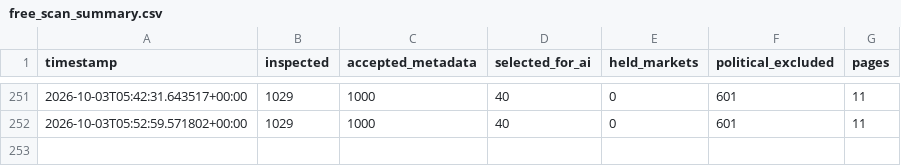
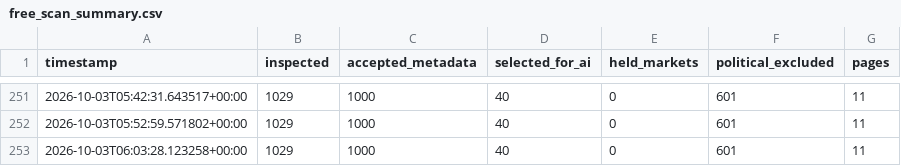
Before and after one commit to AIYAMADAPHOTO/polymarket-free-paper-20260930-001236, a CSV file: freebot-data-v2/free_scan_summary.csv, drawn as a sheet; only a part is shown, gaps mark what is left out; the diff names each change by its address in the sheet, - before the commit and + after, or states it on an @@ line.

```diff
--- a/freebot-data-v2/free_scan_summary.csv
+++ b/freebot-data-v2/free_scan_summary.csv
+row 253: 2026-10-03T06:03:28.123258+00:00 | 1029 | 1000 | 40 | 0 | 601 | 11
```
Also changed, not shown: freebot-data-v2/free_heartbeat.csv, 8 other files.
